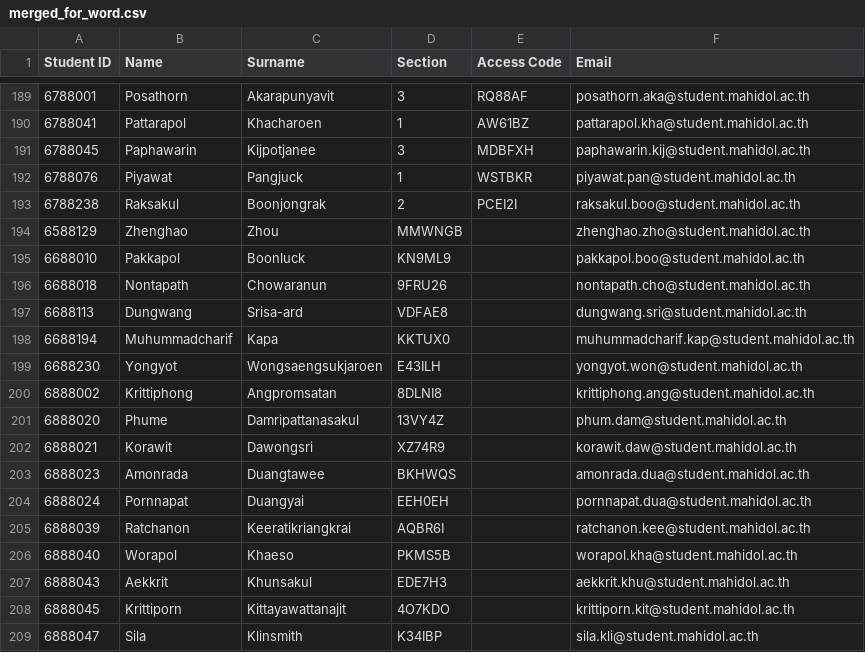
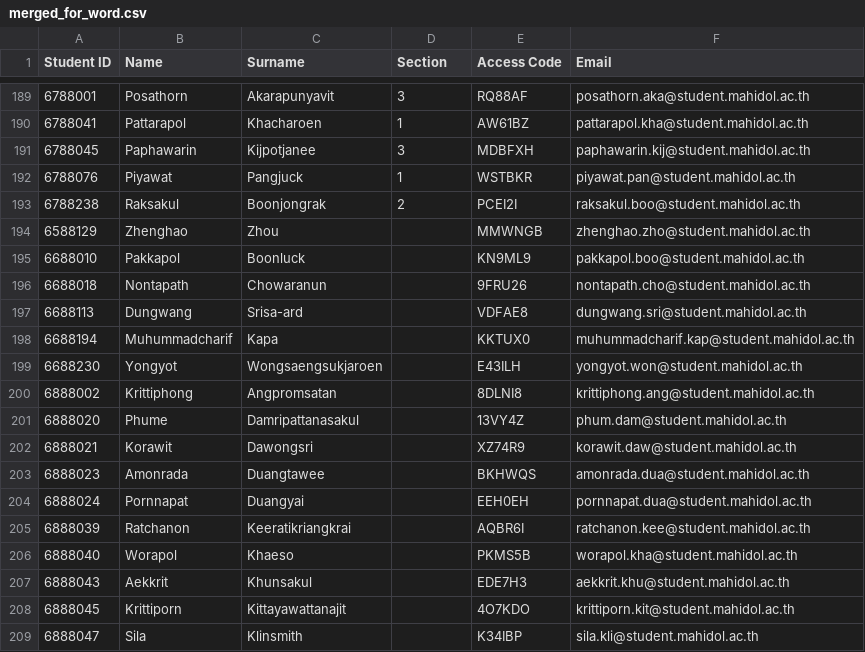
Before and after one commit to sahatsawat-pks/web-rendering-submission, a CSV file: scripts/merged_for_word.csv, drawn as a sheet; only a part is shown, gaps mark what is left out; the diff covers the shown part only.

```diff
--- a/scripts/merged_for_word.csv
+++ b/scripts/merged_for_word.csv
@@ -193,17 +193,17 @@ Student ID,Name,Surname,Section,Access Code,Email
 6788238,Raksakul,Boonjongrak,2,PCEI2I,raksakul.boo@student.mahidol.ac.th
-6588129,Zhenghao,Zhou,MMWNGB,,zhenghao.zho@student.mahidol.ac.th
-6688010,Pakkapol,Boonluck,KN9ML9,,pakkapol.boo@student.mahidol.ac.th
-6688018,Nontapath,Chowaranun,9FRU26,,nontapath.cho@student.mahidol.ac.th
-6688113,Dungwang,Srisa-ard,VDFAE8,,dungwang.sri@student.mahidol.ac.th
-6688194,Muhummadcharif,Kapa,KKTUX0,,muhummadcharif.kap@student.mahidol.ac.th
-6688230,Yongyot,Wongsaengsukjaroen,E43ILH,,yongyot.won@student.mahidol.ac.th
-6888002,Krittiphong,Angpromsatan,8DLNI8,,krittiphong.ang@student.mahidol.ac.th
-6888020,Phume,Damripattanasakul,13VY4Z,,phum.dam@student.mahidol.ac.th
-6888021,Korawit,Dawongsri,XZ74R9,,korawit.daw@student.mahidol.ac.th
-6888023,Amonrada,Duangtawee,BKHWQS,,amonrada.dua@student.mahidol.ac.th
-6888024,Pornnapat,Duangyai,EEH0EH,,pornnapat.dua@student.mahidol.ac.th
-6888039,Ratchanon,Keeratikriangkrai,AQBR6I,,ratchanon.kee@student.mahidol.ac.th
-6888040,Worapol,Khaeso,PKMS5B,,worapol.kha@student.mahidol.ac.th
-6888043,Aekkrit,Khunsakul,EDE7H3,,aekkrit.khu@student.mahidol.ac.th
-6888045,Krittiporn,Kittayawattanajit,4O7KDO,,krittiporn.kit@student.mahidol.ac.th
-6888047,Sila,Klinsmith,K34IBP,,sila.kli@student.mahidol.ac.th
+6588129,Zhenghao,Zhou,,MMWNGB,zhenghao.zho@student.mahidol.ac.th
+6688010,Pakkapol,Boonluck,,KN9ML9,pakkapol.boo@student.mahidol.ac.th
+6688018,Nontapath,Chowaranun,,9FRU26,nontapath.cho@student.mahidol.ac.th
+6688113,Dungwang,Srisa-ard,,VDFAE8,dungwang.sri@student.mahidol.ac.th
+6688194,Muhummadcharif,Kapa,,KKTUX0,muhummadcharif.kap@student.mahidol.ac.th
+6688230,Yongyot,Wongsaengsukjaroen,,E43ILH,yongyot.won@student.mahidol.ac.th
+6888002,Krittiphong,Angpromsatan,,8DLNI8,krittiphong.ang@student.mahidol.ac.th
+6888020,Phume,Damripattanasakul,,13VY4Z,phum.dam@student.mahidol.ac.th
+6888021,Korawit,Dawongsri,,XZ74R9,korawit.daw@student.mahidol.ac.th
+6888023,Amonrada,Duangtawee,,BKHWQS,amonrada.dua@student.mahidol.ac.th
+6888024,Pornnapat,Duangyai,,EEH0EH,pornnapat.dua@student.mahidol.ac.th
+6888039,Ratchanon,Keeratikriangkrai,,AQBR6I,ratchanon.kee@student.mahidol.ac.th
+6888040,Worapol,Khaeso,,PKMS5B,worapol.kha@student.mahidol.ac.th
+6888043,Aekkrit,Khunsakul,,EDE7H3,aekkrit.khu@student.mahidol.ac.th
+6888045,Krittiporn,Kittayawattanajit,,4O7KDO,krittiporn.kit@student.mahidol.ac.th
+6888047,Sila,Klinsmith,,K34IBP,sila.kli@student.mahidol.ac.th
```
Also changed, not shown: 26 edited cells elsewhere in this file, 8 other files.
